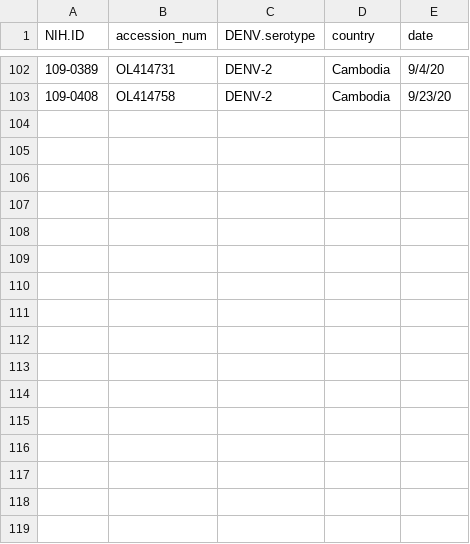
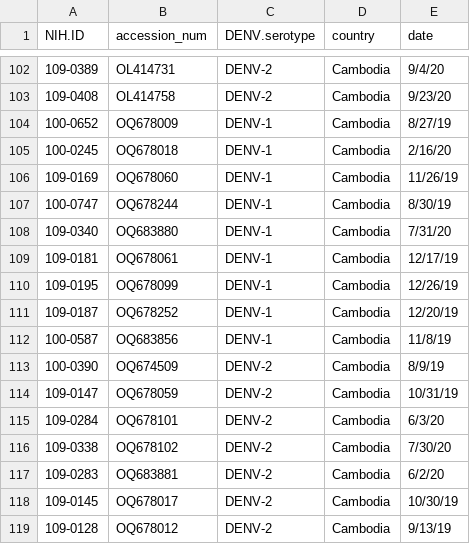
Before and after one commit to brooklabteam/cambodia-dengue-national, a CSV file: gather-sequences/cambodia-seq-details.csv, drawn as a sheet; only a part is shown, gaps mark what is left out; the diff names each change by its address in the sheet, - before the commit and + after, or states it on an @@ line.

```diff
--- a/gather-sequences/cambodia-seq-details.csv
+++ b/gather-sequences/cambodia-seq-details.csv
+row 104: 100-0652 | OQ678009 | DENV-1 | Cambodia | 8/27/19
+row 105: 100-0245 | OQ678018 | DENV-1 | Cambodia | 2/16/20
+row 106: 109-0169 | OQ678060 | DENV-1 | Cambodia | 11/26/19
+row 107: 100-0747 | OQ678244 | DENV-1 | Cambodia | 8/30/19
+row 108: 109-0340 | OQ683880 | DENV-1 | Cambodia | 7/31/20
+row 109: 109-0181 | OQ678061 | DENV-1 | Cambodia | 12/17/19
+row 110: 109-0195 | OQ678099 | DENV-1 | Cambodia | 12/26/19
+row 111: 109-0187 | OQ678252 | DENV-1 | Cambodia | 12/20/19
+row 112: 100-0587 | OQ683856 | DENV-1 | Cambodia | 11/8/19
+row 113: 100-0390 | OQ674509 | DENV-2 | Cambodia | 8/9/19
+row 114: 109-0147 | OQ678059 | DENV-2 | Cambodia | 10/31/19
+row 115: 109-0284 | OQ678101 | DENV-2 | Cambodia | 6/3/20
+row 116: 109-0338 | OQ678102 | DENV-2 | Cambodia | 7/30/20
+row 117: 109-0283 | OQ683881 | DENV-2 | Cambodia | 6/2/20
+row 118: 109-0145 | OQ678017 | DENV-2 | Cambodia | 10/30/19
+row 119: 109-0128 | OQ678012 | DENV-2 | Cambodia | 9/13/19
```
Also changed, not shown: 6 other files.
